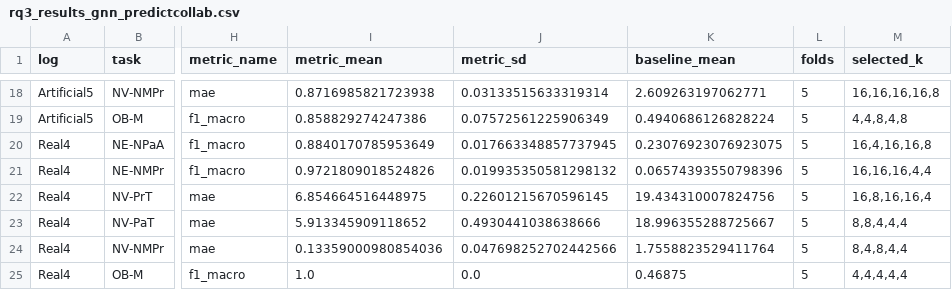
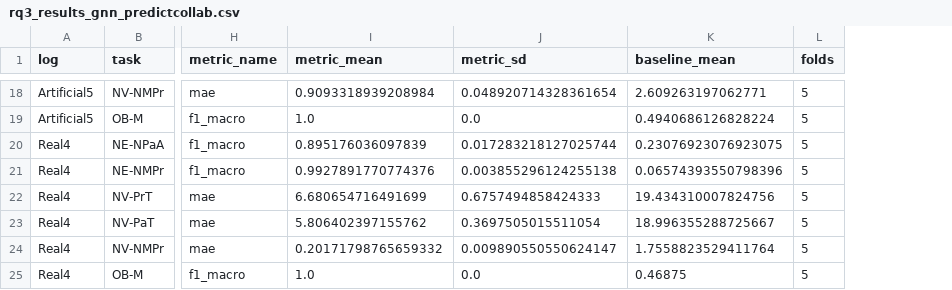
Before and after one commit to dcalegar/ocpm-collab-ppm, a CSV file: data/results/rq3_results_gnn_predictcollab.csv, drawn as a sheet; only a part is shown, gaps mark what is left out; the diff covers the shown part only; the diff names each change by its address in the sheet, - before the commit and + after, or states it on an @@ line.

```diff
--- a/data/results/rq3_results_gnn_predictcollab.csv
+++ b/data/results/rq3_results_gnn_predictcollab.csv
-column M (selected_k), rows 18-25: 16,16,16,16,8 | 4,4,8,4,8 | 16,4,16,16,8 | 16,16,16,4,4 | 16,8,16,16,4 | 8,8,4,4,4 | 8,4,8,4,4 | 4,4,4,4,4
-I18 (metric_mean): 0.8716985821723938
+I18 (metric_mean): 0.9093318939208984
-J18 (metric_sd): 0.03133515633319314
+J18 (metric_sd): 0.048920714328361654
-I19 (metric_mean): 0.858829274247386
+I19 (metric_mean): 1.0
-J19 (metric_sd): 0.07572561225906349
+J19 (metric_sd): 0.0
-I20 (metric_mean): 0.8840170785953649
+I20 (metric_mean): 0.895176036097839
-J20 (metric_sd): 0.017663348857737945
+J20 (metric_sd): 0.017283218127025744
-I21 (metric_mean): 0.9721809018524826
+I21 (metric_mean): 0.9927891770774376
-J21 (metric_sd): 0.019935350581298132
+J21 (metric_sd): 0.003855296124255138
-I22 (metric_mean): 6.854664516448975
+I22 (metric_mean): 6.680654716491699
-J22 (metric_sd): 0.22601215670596145
+J22 (metric_sd): 0.6757494858424333
-I23 (metric_mean): 5.913345909118652
+I23 (metric_mean): 5.806402397155762
-J23 (metric_sd): 0.4930441038638666
+J23 (metric_sd): 0.3697505015511054
-I24 (metric_mean): 0.13359000980854036
+I24 (metric_mean): 0.20171798765659332
-J24 (metric_sd): 0.047698252702442566
+J24 (metric_sd): 0.009890550550624147
```
Also changed, not shown: 30 edited cells elsewhere in this file, data/results/rq3_profile_gnn_predictcollab.csv, 4 other files.
